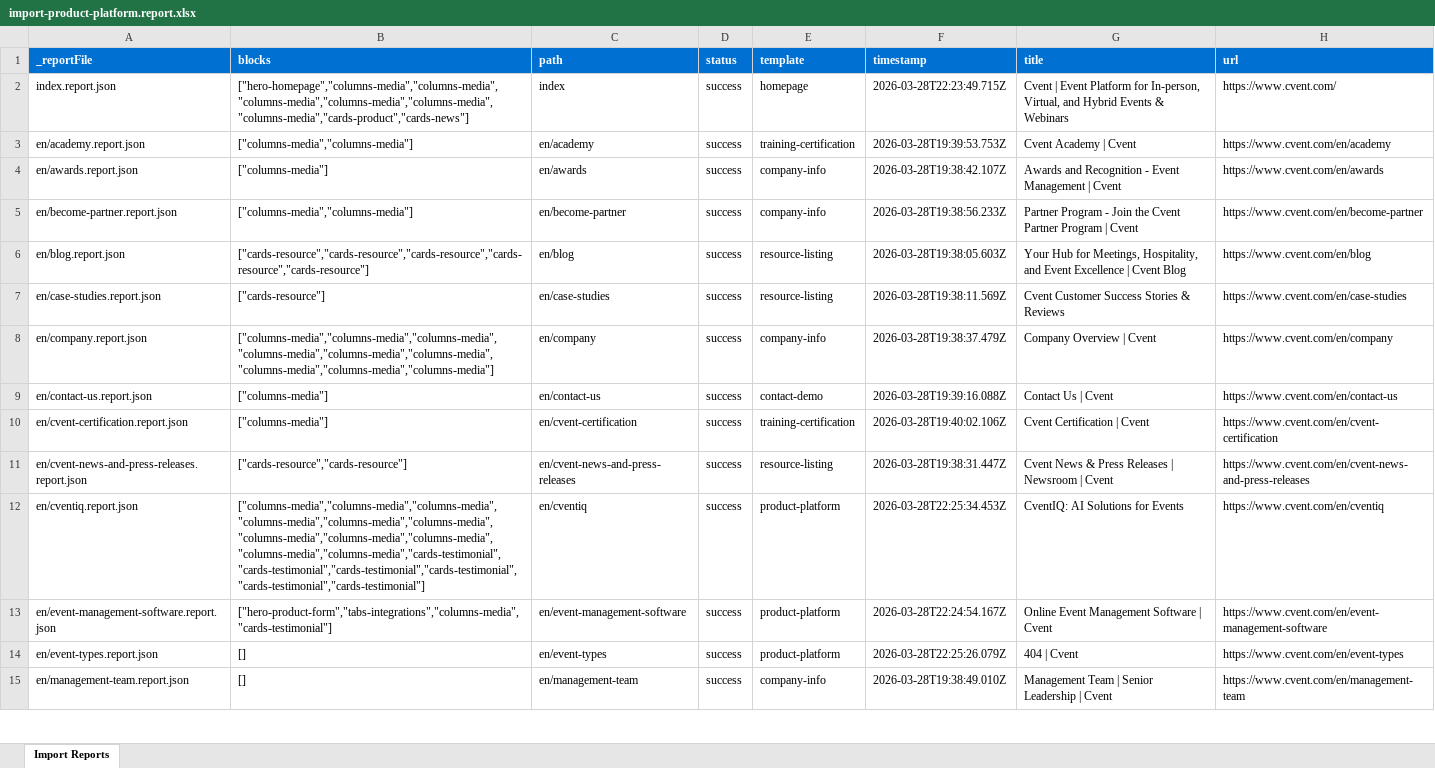
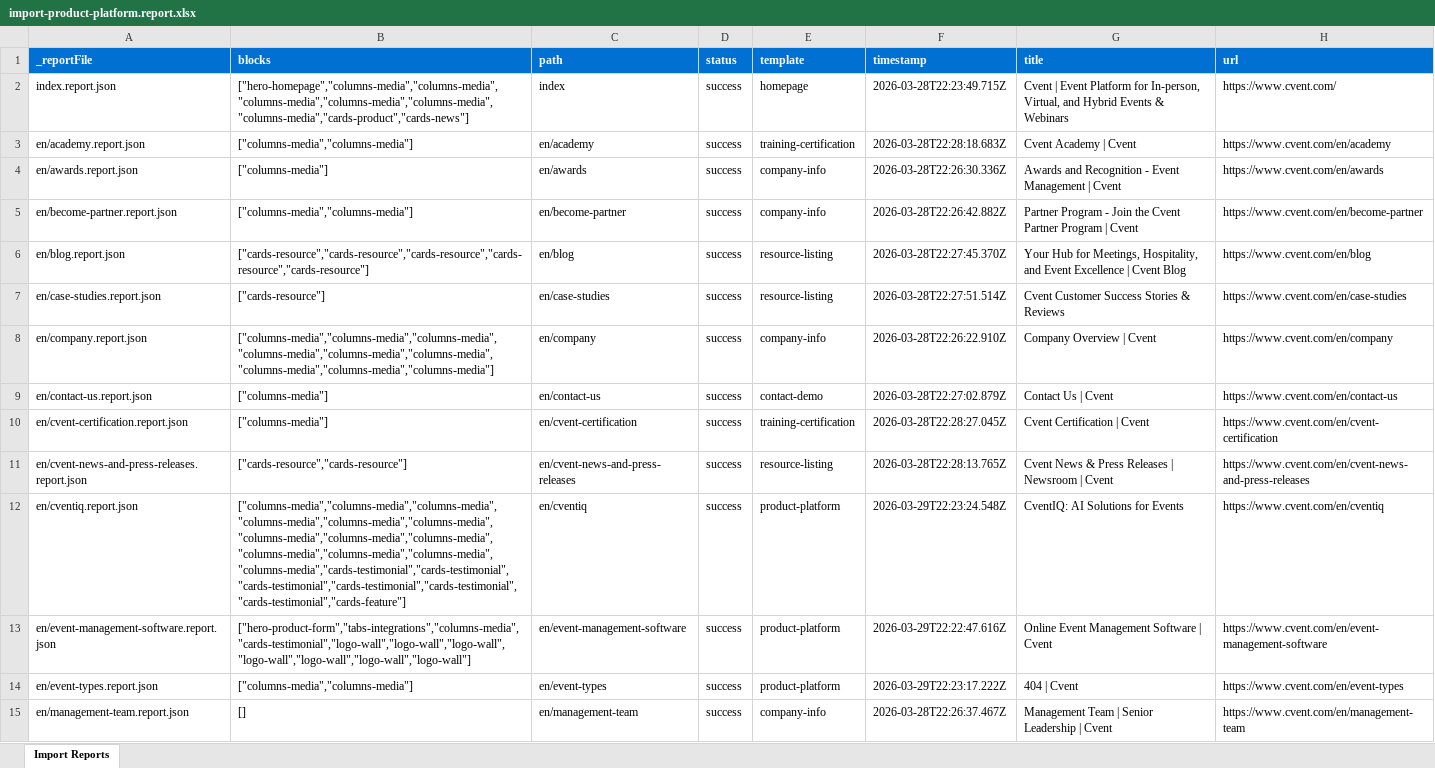
Before and after one commit to ajaniadobe/cvent-da-demo, an Excel workbook: tools/importer/reports/import-product-platform.report.xlsx, sheet Import Reports, drawn as a sheet; only a part is shown; values as stored, in another font and other column widths than the file's, no borders; the diff covers the shown part only; the diff names each change by its address in the sheet, - before the commit and + after, or states it on an @@ line.

```diff
--- a/tools/importer/reports/import-product-platform.report.xlsx (sheet Import Reports)
+++ b/tools/importer/reports/import-product-platform.report.xlsx (sheet Import Reports)
-F3 (timestamp): 2026-03-28T19:39:53.753Z
+F3 (timestamp): 2026-03-28T22:28:18.683Z
-F4 (timestamp): 2026-03-28T19:38:42.107Z
+F4 (timestamp): 2026-03-28T22:26:30.336Z
-F5 (timestamp): 2026-03-28T19:38:56.233Z
+F5 (timestamp): 2026-03-28T22:26:42.882Z
-F6 (timestamp): 2026-03-28T19:38:05.603Z
+F6 (timestamp): 2026-03-28T22:27:45.370Z
-F7 (timestamp): 2026-03-28T19:38:11.569Z
+F7 (timestamp): 2026-03-28T22:27:51.514Z
-F8 (timestamp): 2026-03-28T19:38:37.479Z
+F8 (timestamp): 2026-03-28T22:26:22.910Z
-F9 (timestamp): 2026-03-28T19:39:16.088Z
+F9 (timestamp): 2026-03-28T22:27:02.879Z
-F10 (timestamp): 2026-03-28T19:40:02.106Z
+F10 (timestamp): 2026-03-28T22:28:27.045Z
-F11 (timestamp): 2026-03-28T19:38:31.447Z
+F11 (timestamp): 2026-03-28T22:28:13.765Z
-B12 (blocks): ["columns-media","columns-media","columns-media","columns-media","columns-media","columns-media","columns-media","columns-media","columns-media","columns-media","columns-media","cards-testimonial","cards-testimonial","cards-testimonial","cards-testimonial","cards-testimonial","cards-testimonial"]
+B12 (blocks): ["columns-media","columns-media","columns-media","columns-media","columns-media","columns-media","columns-media","columns-media","columns-media","columns-media","columns-media","columns-media","columns-media","cards-testimonial","cards-testimonial","cards-testimonial","cards-testimonial","cards-testimonial","cards-testimonial","cards-feature"]
-F12 (timestamp): 2026-03-28T22:25:34.453Z
+F12 (timestamp): 2026-03-29T22:23:24.548Z
-B13 (blocks): ["hero-product-form","tabs-integrations","columns-media","cards-testimonial"]
+B13 (blocks): ["hero-product-form","tabs-integrations","columns-media","cards-testimonial","logo-wall","logo-wall","logo-wall","logo-wall","logo-wall","logo-wall","logo-wall"]
-F13 (timestamp): 2026-03-28T22:24:54.167Z
+F13 (timestamp): 2026-03-29T22:22:47.616Z
-B14 (blocks): []
+B14 (blocks): ["columns-media","columns-media"]
-F14 (timestamp): 2026-03-28T22:25:26.079Z
+F14 (timestamp): 2026-03-29T22:23:17.222Z
-F15 (timestamp): 2026-03-28T19:38:49.010Z
+F15 (timestamp): 2026-03-28T22:26:37.467Z
```
Also changed, not shown: 21 edited cells elsewhere in this sheet, 16 other files.
